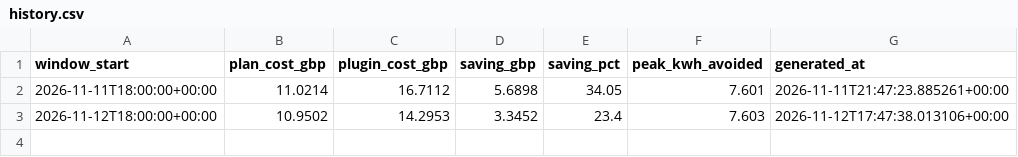
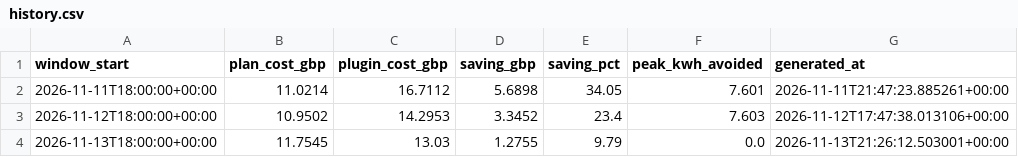
Before and after one commit to omlettehead22/Agile-Flex-Optimiser, a CSV file: plans/history.csv, drawn as a sheet; the diff names each change by its address in the sheet, - before the commit and + after, or states it on an @@ line.

```diff
--- a/plans/history.csv
+++ b/plans/history.csv
+row 4: 2026-11-13T18:00:00+00:00 | 11.7545 | 13.03 | 1.2755 | 9.79 | 0.0 | 2026-11-13T21:26:12.503001+00:00
```
Also changed, not shown: 4 other files.
